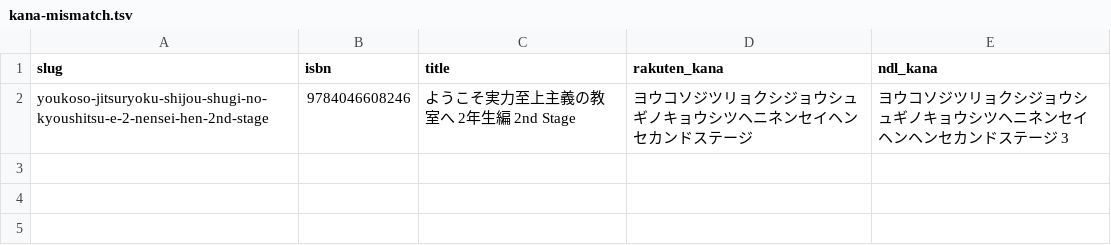
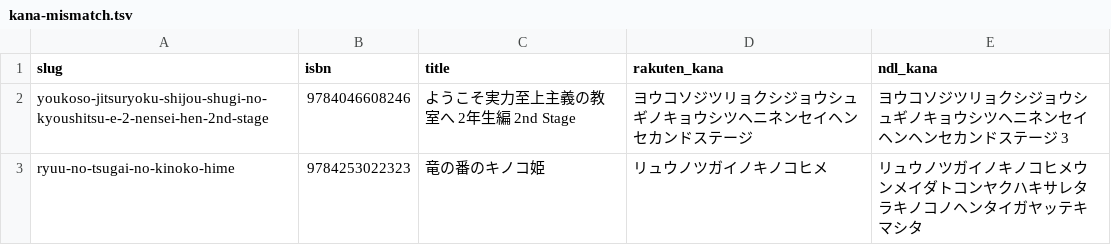
Before and after one commit to shuichi0725-cmyk/MANGAL, a TSV file: docs/production-diagnostics/kana-mismatch.tsv, drawn as a sheet; the diff names each change by its address in the sheet, - before the commit and + after, or states it on an @@ line.

```diff
--- a/docs/production-diagnostics/kana-mismatch.tsv
+++ b/docs/production-diagnostics/kana-mismatch.tsv
+row 3: ryuu-no-tsugai-no-kinoko-hime | 9784253022323 | 竜の番のキノコ姫 | リュウノツガイノキノコヒメ | リュウノツガイノキノコヒメウンメイダトコンヤクハキサレタラキノコノヘンタイガヤッテキマシタ
```
Also changed, not shown: 1 other file.
